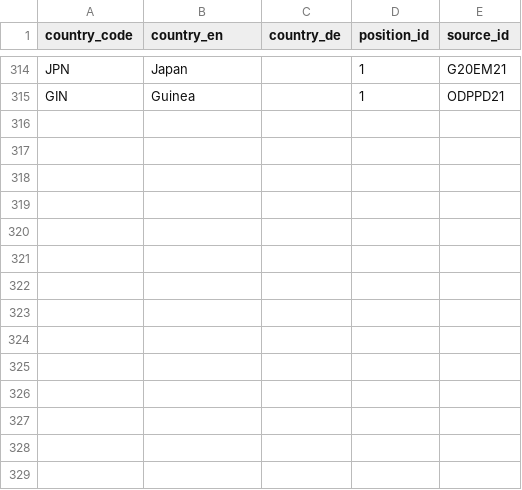
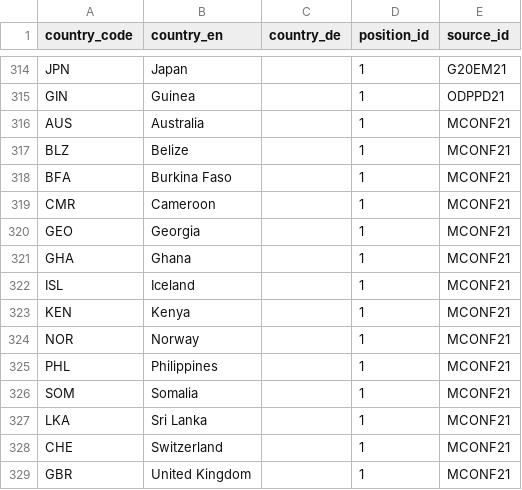
Before and after one commit to WWF-Deutschland/plastic-navigator, a CSV file: data/layers/policy/country-positions.csv, drawn as a sheet; only a part is shown, gaps mark what is left out.

Commit message:
Adding Ministerial Statement Endorsers
Australia, Belize, Burkina Faso, Cameroon, Georgia, Ghana, Iceland, Kenya, Norway, Philippines, Somalia, Sri Lanka, Switzerland, United Kingdom

```diff
--- a/data/layers/policy/country-positions.csv
+++ b/data/layers/policy/country-positions.csv
@@ -315 +315,15 @@ JPN,Japan,,1,G20EM21
 GIN,Guinea,,1,ODPPD21
+AUS,Australia,,1,MCONF21
+BLZ,Belize,,1,MCONF21
+BFA,Burkina Faso,,1,MCONF21
+CMR,Cameroon,,1,MCONF21
+GEO,Georgia,,1,MCONF21
+GHA,Ghana,,1,MCONF21
+ISL,Iceland,,1,MCONF21
+KEN,Kenya,,1,MCONF21
+NOR,Norway,,1,MCONF21
+PHL,Philippines,,1,MCONF21
+SOM,Somalia,,1,MCONF21
+LKA,Sri Lanka,,1,MCONF21
+CHE,Switzerland,,1,MCONF21
+GBR,United Kingdom,,1,MCONF21
```
